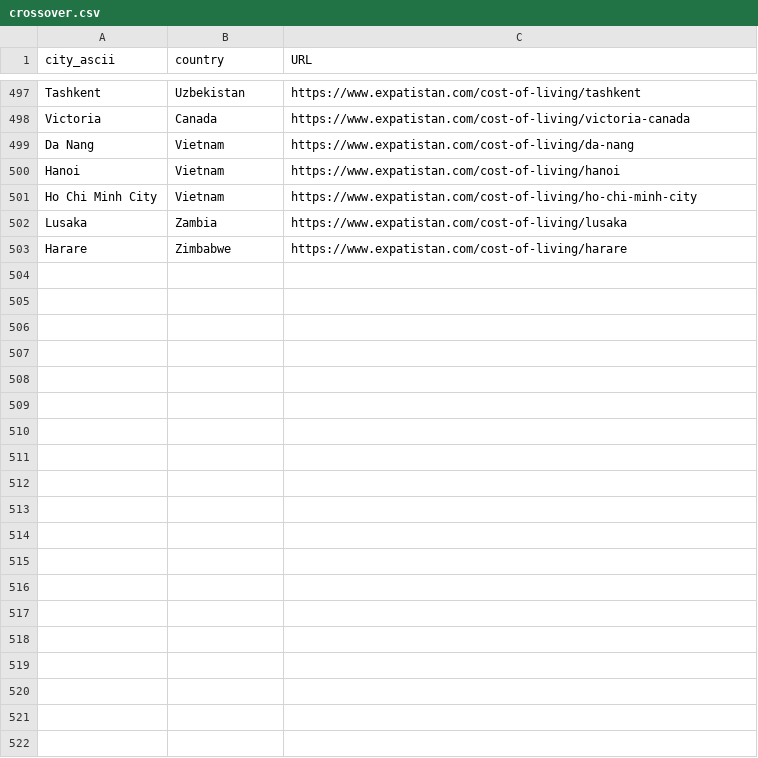
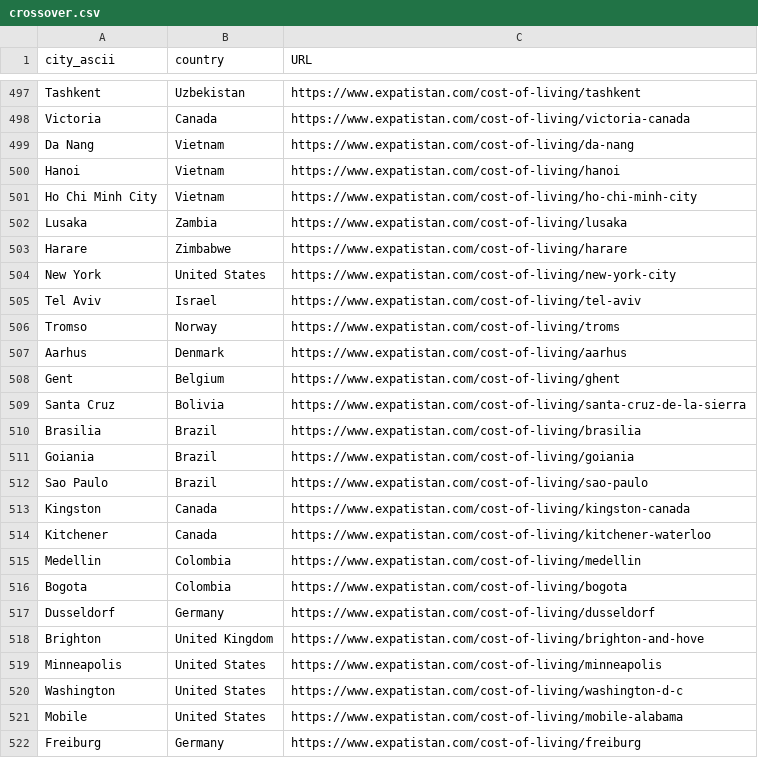
Before and after one commit to christalee/cost-of-drinking, a CSV file: data/expatistan/crossover.csv, drawn as a sheet; only a part is shown, gaps mark what is left out; the diff covers the shown part only; the diff names each change by its address in the sheet, - before the commit and + after, or states it on an @@ line.

Commit message:
data cleaning for pintprice, expatistan, numbeo, and city_data

```diff
--- a/data/expatistan/crossover.csv
+++ b/data/expatistan/crossover.csv
+row 504: New York | United States | https://www.expatistan.com/cost-of-living/new-york-city
+row 505: Tel Aviv | Israel | https://www.expatistan.com/cost-of-living/tel-aviv
+row 506: Tromso | Norway | https://www.expatistan.com/cost-of-living/troms
+row 507: Aarhus | Denmark | https://www.expatistan.com/cost-of-living/aarhus
+row 508: Gent | Belgium | https://www.expatistan.com/cost-of-living/ghent
+row 509: Santa Cruz | Bolivia | https://www.expatistan.com/cost-of-living/santa-cruz-de-la-sierra
+row 510: Brasilia | Brazil | https://www.expatistan.com/cost-of-living/brasilia
+row 511: Goiania | Brazil | https://www.expatistan.com/cost-of-living/goiania
+row 512: Sao Paulo | Brazil | https://www.expatistan.com/cost-of-living/sao-paulo
+row 513: Kingston | Canada | https://www.expatistan.com/cost-of-living/kingston-canada
+row 514: Kitchener | Canada | https://www.expatistan.com/cost-of-living/kitchener-waterloo
+row 515: Medellin | Colombia | https://www.expatistan.com/cost-of-living/medellin
+row 516: Bogota | Colombia | https://www.expatistan.com/cost-of-living/bogota
+row 517: Dusseldorf | Germany | https://www.expatistan.com/cost-of-living/dusseldorf
+row 518: Brighton | United Kingdom | https://www.expatistan.com/cost-of-living/brighton-and-hove
+row 519: Minneapolis | United States | https://www.expatistan.com/cost-of-living/minneapolis
+row 520: Washington | United States | https://www.expatistan.com/cost-of-living/washington-d-c
+row 521: Mobile | United States | https://www.expatistan.com/cost-of-living/mobile-alabama
+row 522: Freiburg | Germany | https://www.expatistan.com/cost-of-living/freiburg
```
Also changed, not shown: 42 added rows and 3 edited cells elsewhere in this file, 9 other files.
